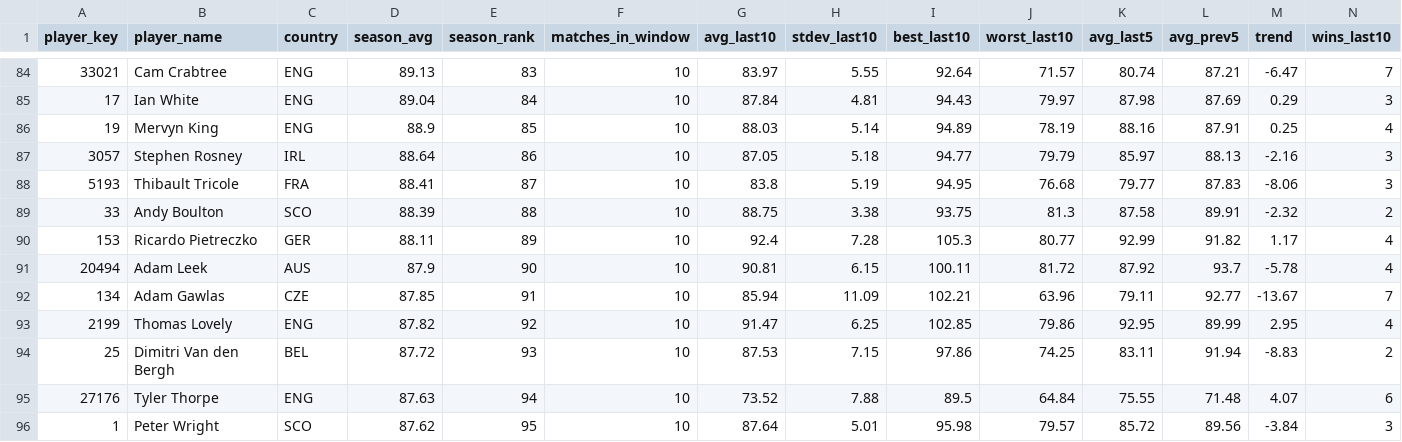
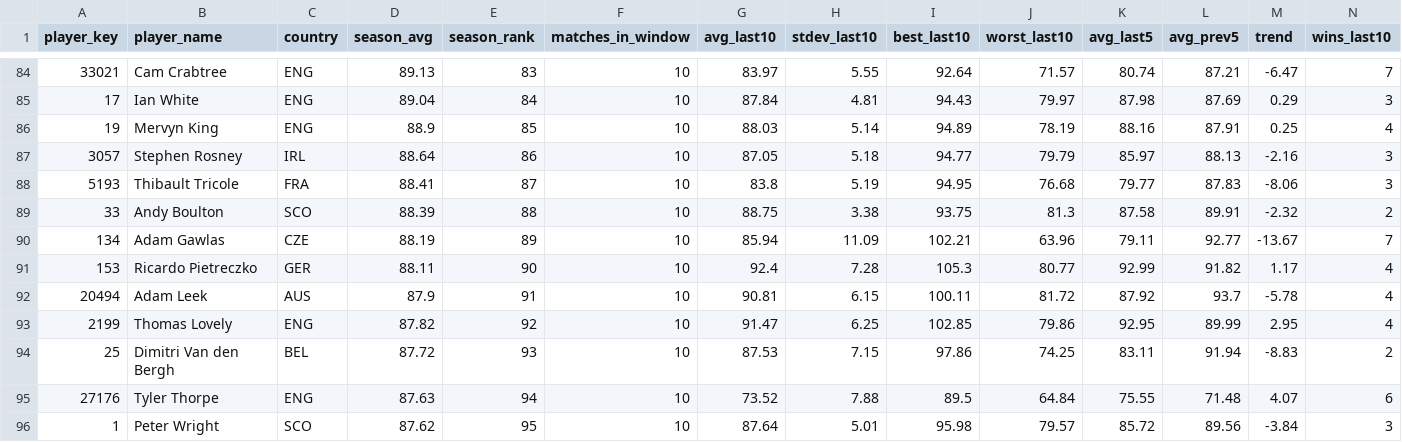
Before and after one commit to walker95sam/darts, a CSV file: docs/data/tourcard_summary.csv, drawn as a sheet; only a part is shown, gaps mark what is left out; removed rows and columns are numbered as before the commit, all else as after; rows hold the shown columns only; the diff covers the shown part only; the diff names each change by its address in the sheet, - before the commit and + after, or states it on an @@ line.

```diff
--- a/docs/data/tourcard_summary.csv
+++ b/docs/data/tourcard_summary.csv
+row 90: 134 | Adam Gawlas | CZE | 88.19 | 89 | 10 | 85.94 | 11.09 | 102.21 | 63.96 | 79.11 | 92.77 | -13.67 | 7
-E91 (season_rank): 89
+E91 (season_rank): 90
-E92 (season_rank): 90
+E92 (season_rank): 91
-row 92: 134 | Adam Gawlas | CZE | 87.85 | 91 | 10 | 85.94 | 11.09 | 102.21 | 63.96 | 79.11 | 92.77 | -13.67 | 7
```
Also changed, not shown: 3 added rows, 3 removed rows and 9 edited cells elsewhere in this file, docs/data/tourcard_matches_long.csv, 1 other file.
